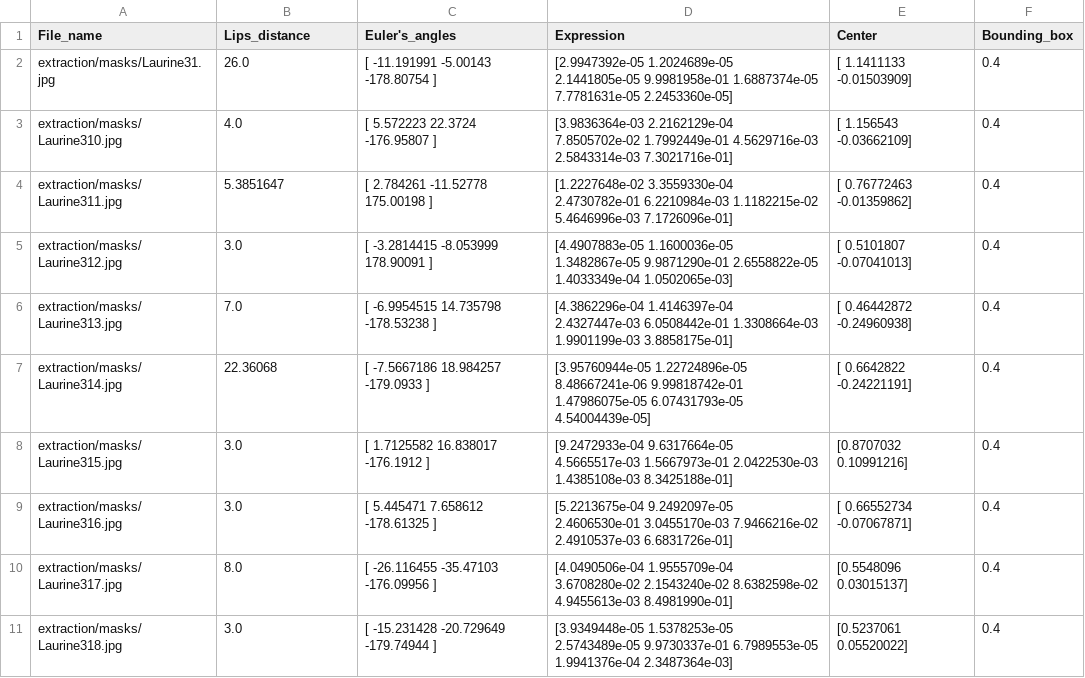
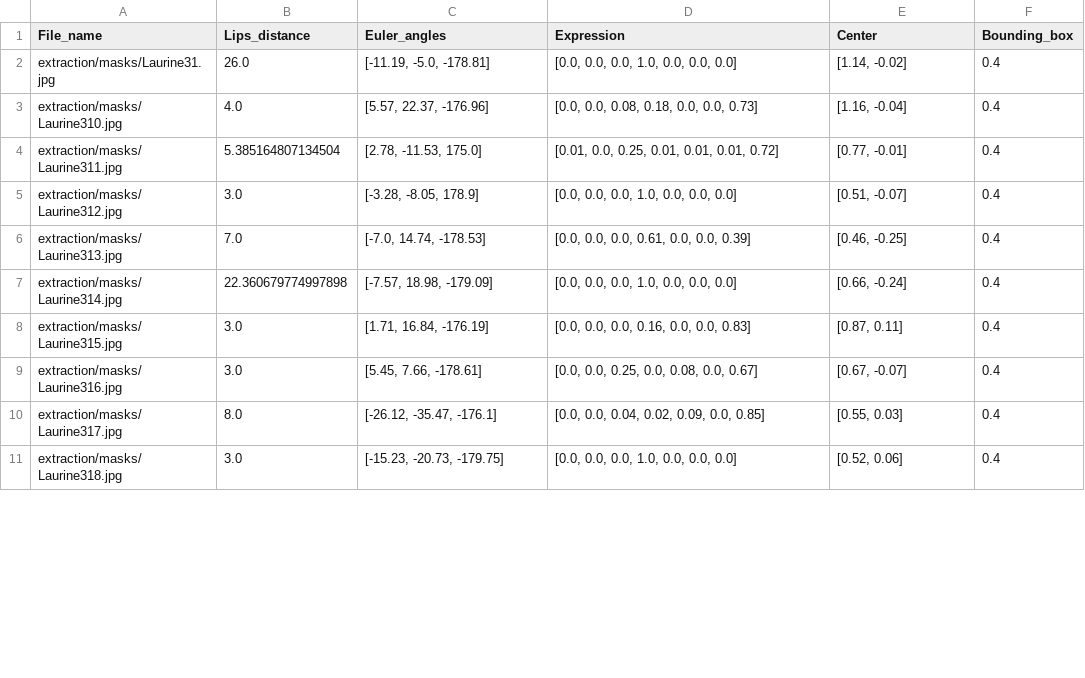
Before and after one commit to LafLaurine/imac2-memoire-ircgn, a CSV file: src/csv/Laurine3.csv, drawn as a sheet; only a part is shown; the diff covers the shown part only.

```diff
--- a/src/csv/Laurine3.csv
+++ b/src/csv/Laurine3.csv
@@ -1,21 +1,11 @@
-File_name,Lips_distance,Euler's_angles,Expression,Center,Bounding_box
-extraction/masks/Laurine31.jpg,26.0,[ -11.191991   -5.00143  -178.80754 ],"[2.9947392e-05 1.2024689e-05 2.1441805e-05 9.9981958e-01 1.6887374e-05
- 7.7781631e-05 2.2453360e-05]",[ 1.1411133  -0.01503909],0.4
-extraction/masks/Laurine310.jpg,4.0,[   5.572223   22.3724   -176.95807 ],"[3.9836364e-03 2.2162129e-04 7.8505702e-02 1.7992449e-01 4.5629716e-03
- 2.5843314e-03 7.3021716e-01]",[ 1.156543   -0.03662109],0.4
-extraction/masks/Laurine311.jpg,5.3851647,[  2.784261 -11.52778  175.00198 ],"[1.2227648e-02 3.3559330e-04 2.4730782e-01 6.2210984e-03 1.1182215e-02
- 5.4646996e-03 7.1726096e-01]",[ 0.76772463 -0.01359862],0.4
-extraction/masks/Laurine312.jpg,3.0,[ -3.2814415  -8.053999  178.90091  ],"[4.4907883e-05 1.1600036e-05 1.3482867e-05 9.9871290e-01 2.6558822e-05
- 1.4033349e-04 1.0502065e-03]",[ 0.5101807  -0.07041013],0.4
-extraction/masks/Laurine313.jpg,7.0,[  -6.9954515   14.735798  -178.53238  ],"[4.3862296e-04 1.4146397e-04 2.4327447e-03 6.0508442e-01 1.3308664e-03
- 1.9901199e-03 3.8858175e-01]",[ 0.46442872 -0.24960938],0.4
-extraction/masks/Laurine314.jpg,22.36068,[  -7.5667186   18.984257  -179.0933   ],"[3.95760944e-05 1.22724896e-05 8.48667241e-06 9.99818742e-01
- 1.47986075e-05 6.07431793e-05 4.54004439e-05]",[ 0.6642822  -0.24221191],0.4
-extraction/masks/Laurine315.jpg,3.0,[   1.7125582   16.838017  -176.1912   ],"[9.2472933e-04 9.6317664e-05 4.5665517e-03 1.5667973e-01 2.0422530e-03
- 1.4385108e-03 8.3425188e-01]",[0.8707032  0.10991216],0.4
-extraction/masks/Laurine316.jpg,3.0,[   5.445471    7.658612 -178.61325 ],"[5.2213675e-04 9.2492097e-05 2.4606530e-01 3.0455170e-03 7.9466216e-02
- 2.4910537e-03 6.6831726e-01]",[ 0.66552734 -0.07067871],0.4
-extraction/masks/Laurine317.jpg,8.0,[ -26.116455  -35.47103  -176.09956 ],"[4.0490506e-04 1.9555709e-04 3.6708280e-02 2.1543240e-02 8.6382598e-02
- 4.9455613e-03 8.4981990e-01]",[0.5548096  0.03015137],0.4
-extraction/masks/Laurine318.jpg,3.0,[ -15.231428  -20.729649 -179.74944 ],"[3.9349448e-05 1.5378253e-05 2.5743489e-05 9.9730337e-01 6.7989553e-05
- 1.9941376e-04 2.3487364e-03]",[0.5237061  0.05520022],0.4
+File_name,Lips_distance,Euler_angles,Expression,Center,Bounding_box
+extraction/masks/Laurine31.jpg,26.0,"[-11.19, -5.0, -178.81]","[0.0, 0.0, 0.0, 1.0, 0.0, 0.0, 0.0]","[1.14, -0.02]",0.4
+extraction/masks/Laurine310.jpg,4.0,"[5.57, 22.37, -176.96]","[0.0, 0.0, 0.08, 0.18, 0.0, 0.0, 0.73]","[1.16, -0.04]",0.4
+extraction/masks/Laurine311.jpg,5.385164807134504,"[2.78, -11.53, 175.0]","[0.01, 0.0, 0.25, 0.01, 0.01, 0.01, 0.72]","[0.77, -0.01]",0.4
+extraction/masks/Laurine312.jpg,3.0,"[-3.28, -8.05, 178.9]","[0.0, 0.0, 0.0, 1.0, 0.0, 0.0, 0.0]","[0.51, -0.07]",0.4
+extraction/masks/Laurine313.jpg,7.0,"[-7.0, 14.74, -178.53]","[0.0, 0.0, 0.0, 0.61, 0.0, 0.0, 0.39]","[0.46, -0.25]",0.4
+extraction/masks/Laurine314.jpg,22.360679774997898,"[-7.57, 18.98, -179.09]","[0.0, 0.0, 0.0, 1.0, 0.0, 0.0, 0.0]","[0.66, -0.24]",0.4
+extraction/masks/Laurine315.jpg,3.0,"[1.71, 16.84, -176.19]","[0.0, 0.0, 0.0, 0.16, 0.0, 0.0, 0.83]","[0.87, 0.11]",0.4
+extraction/masks/Laurine316.jpg,3.0,"[5.45, 7.66, -178.61]","[0.0, 0.0, 0.25, 0.0, 0.08, 0.0, 0.67]","[0.67, -0.07]",0.4
+extraction/masks/Laurine317.jpg,8.0,"[-26.12, -35.47, -176.1]","[0.0, 0.0, 0.04, 0.02, 0.09, 0.0, 0.85]","[0.55, 0.03]",0.4
+extraction/masks/Laurine318.jpg,3.0,"[-15.23, -20.73, -179.75]","[0.0, 0.0, 0.0, 1.0, 0.0, 0.0, 0.0]","[0.52, 0.06]",0.4
```
Also changed, not shown: 19 edited cells elsewhere in this file, src/csv/Laurine4.csv, src/csv/Laurine5.csv, 7 other files.
